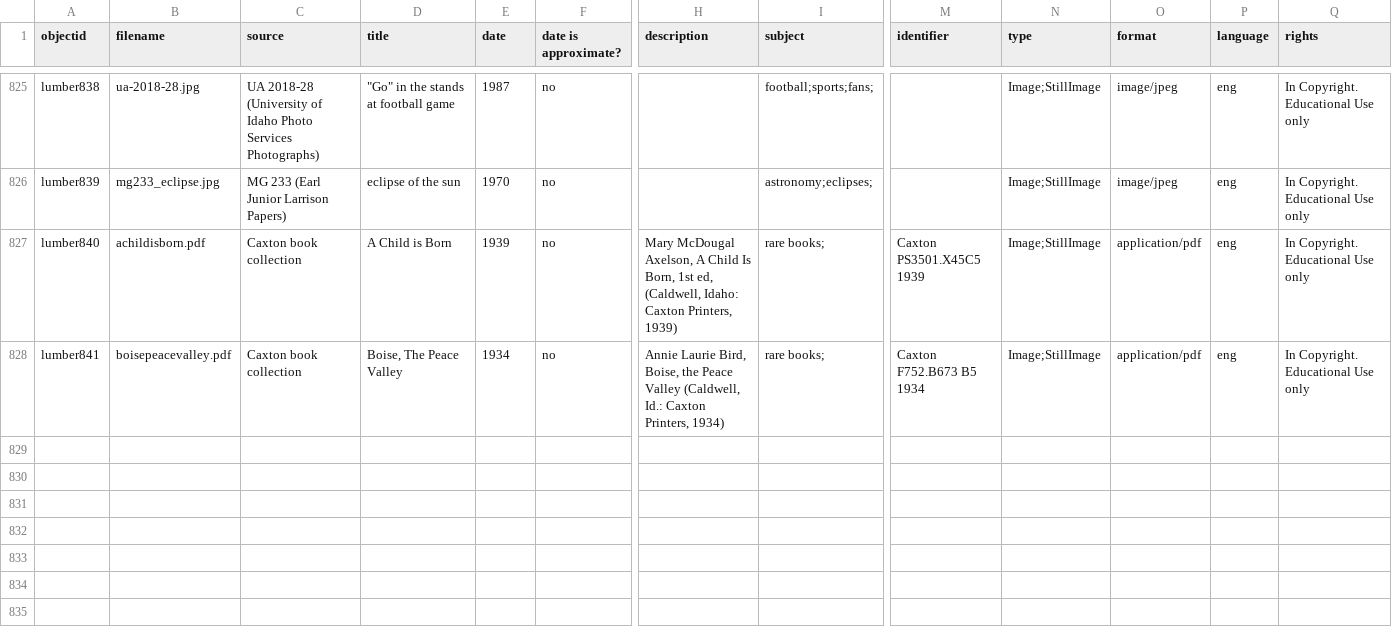
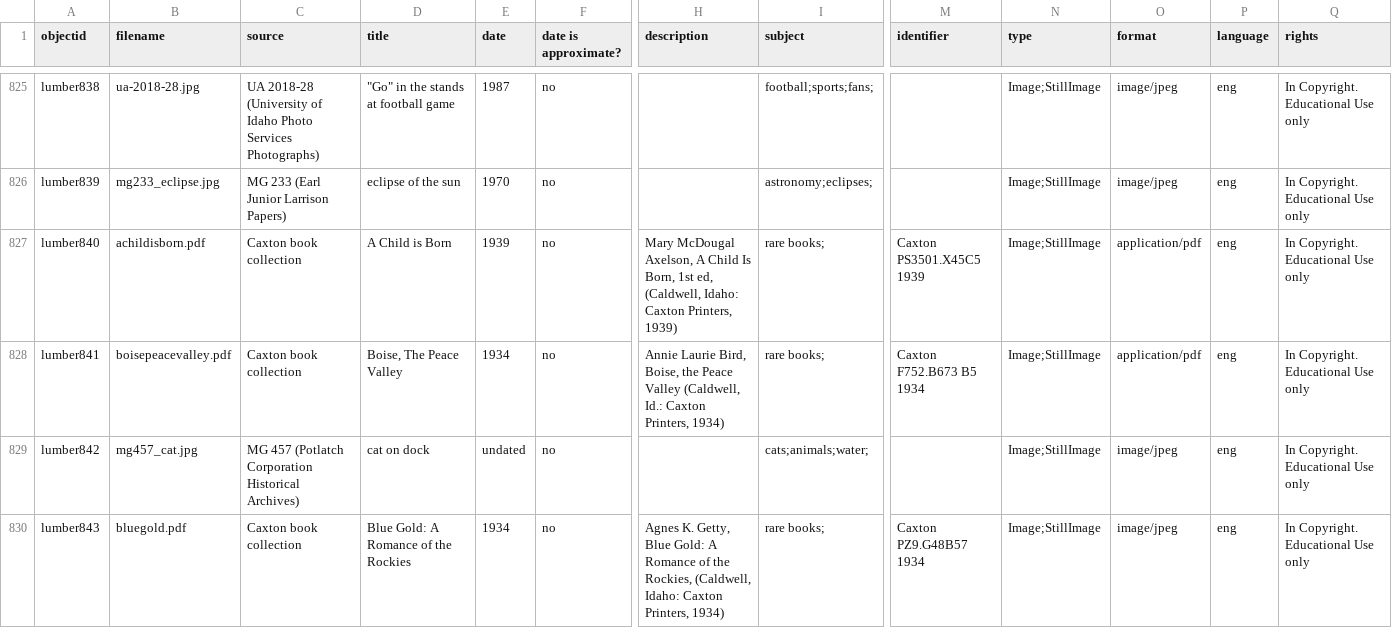
Before and after one commit to uidaholib/spec-lumber, a CSV file: _data/lumber.csv, drawn as a sheet; only a part is shown, gaps mark what is left out; rows hold the shown columns only; the diff names each change by its address in the sheet, - before the commit and + after, or states it on an @@ line.

```diff
--- a/_data/lumber.csv
+++ b/_data/lumber.csv
+row 829: lumber842 | mg457_cat.jpg | MG 457 (Potlatch Corporation Historical Archives) | cat on dock | undated | no |  | cats;animals;water; |  | Image;StillImage | image/jpeg | eng | In Copyright. Educational Use only
+row 830: lumber843 | bluegold.pdf | Caxton book collection | Blue Gold: A Romance of the Rockies | 1934 | no | Agnes K. Getty, Blue Gold: A Romance of the Rockies, (Caldwell, Idaho: Caxton Printers, 1934) | rare books; | Caxton PZ9.G48B57 1934 | Image;StillImage | image/jpeg | eng | In Copyright. Educational Use only
```
Also changed, not shown: 4 other files.
